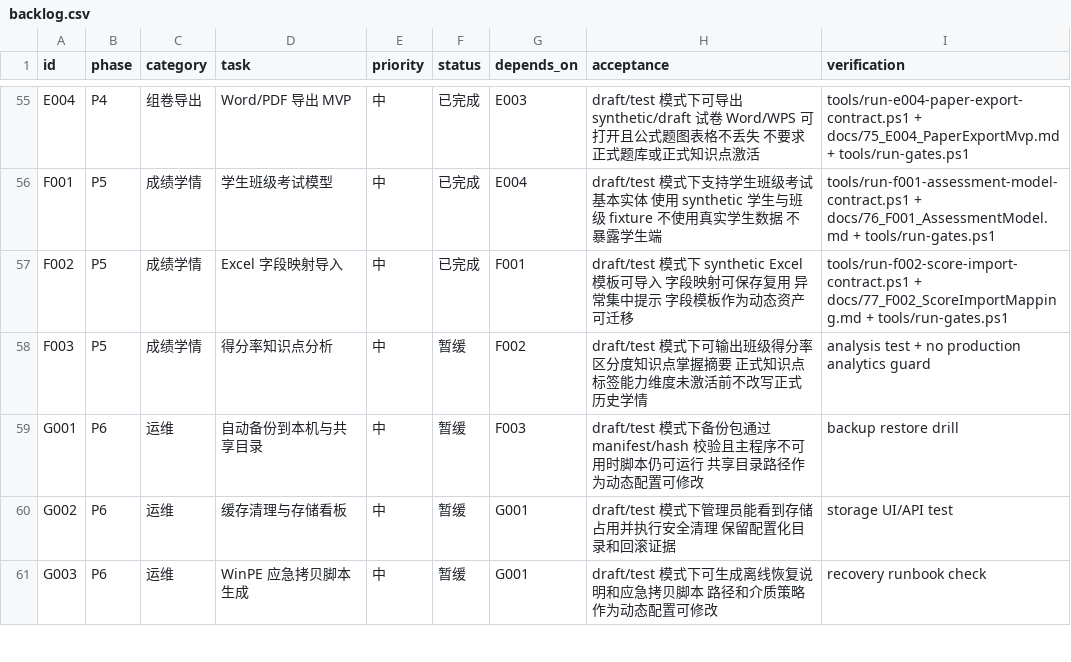
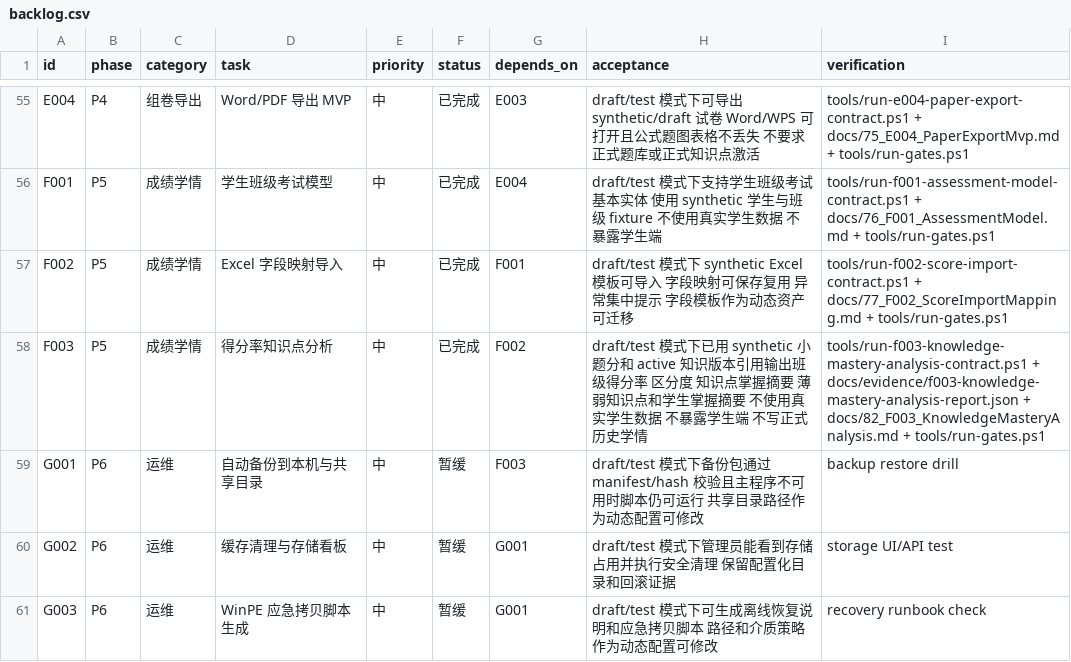
Before and after one commit to sciman-top/k12-question-graph, a CSV file: tasks/backlog.csv, drawn as a sheet; only a part is shown, gaps mark what is left out.

Commit message:
Add C002R revision and F003 analytics contracts

```diff
--- a/tasks/backlog.csv
+++ b/tasks/backlog.csv
@@ -57,3 +57,3 @@ F001,P5,成绩学情,学生班级考试模型,中,已完成,E004,draft/test 模
 F002,P5,成绩学情,Excel 字段映射导入,中,已完成,F001,draft/test 模式下 synthetic Excel 模板可导入 字段映射可保存复用 异常集中提示 字段模板作为动态资产可迁移,tools/run-f002-score-import-contract.ps1 + docs/77_F002_ScoreImportMapping.md + tools/run-gates.ps1
-F003,P5,成绩学情,得分率知识点分析,中,暂缓,F002,draft/test 模式下可输出班级得分率区分度知识点掌握摘要 正式知识点标签能力维度未激活前不改写正式历史学情,analysis test + no production analytics guard
+F003,P5,成绩学情,得分率知识点分析,中,已完成,F002,draft/test 模式下已用 synthetic 小题分和 active 知识版本引用输出班级得分率 区分度 知识点掌握摘要 薄弱知识点和学生掌握摘要 不使用真实学生数据 不暴露学生端 不写正式历史学情,tools/run-f003-knowledge-mastery-analysis-contract.ps1 + docs/evidence/f003-knowledge-mastery-analysis-report.json + docs/82_F003_KnowledgeMasteryAnalysis.md + tools/run-gates.ps1
 G001,P6,运维,自动备份到本机与共享目录,中,暂缓,F003,draft/test 模式下备份包通过 manifest/hash 校验且主程序不可用时脚本仍可运行 共享目录路径作为动态配置可修改,backup restore drill
```
Also changed, not shown: 23 other files.
